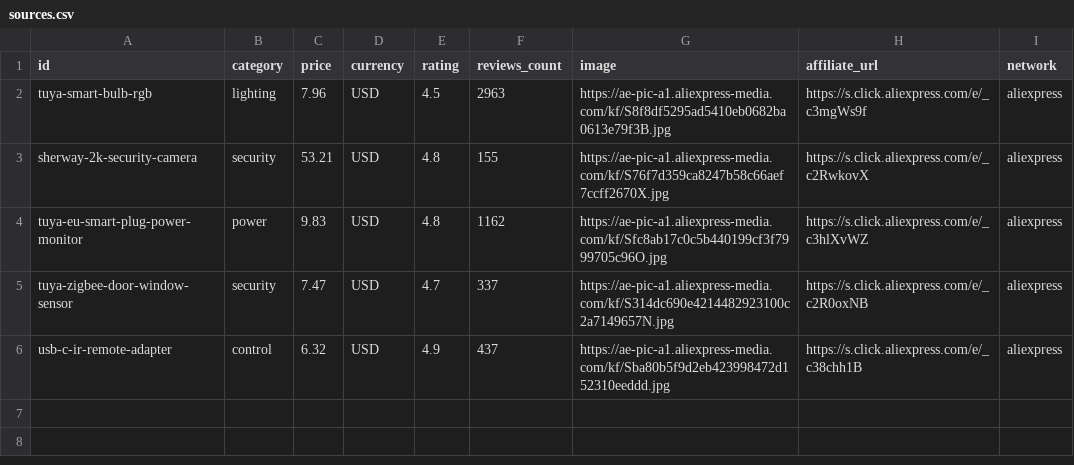
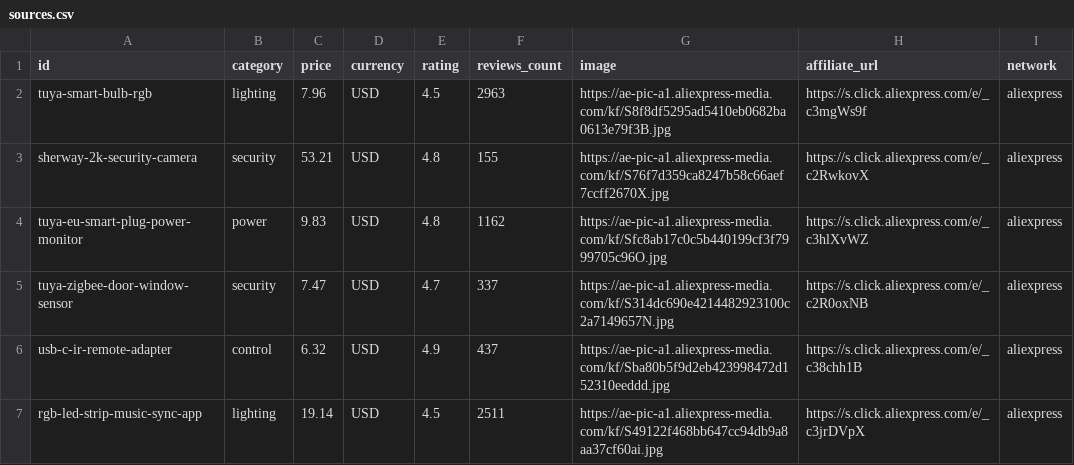
Before and after one commit to bayti-smart/bayti-smart.github.io, a CSV file: scripts/sources.csv, drawn as a sheet.

```diff
--- a/scripts/sources.csv
+++ b/scripts/sources.csv
@@ -6 +6,2 @@ tuya-zigbee-door-window-sensor,security,7.47,USD,4.7,337,https://ae-pic-a1.aliex
 usb-c-ir-remote-adapter,control,6.32,USD,4.9,437,https://ae-pic-a1.aliexpress-media.com/kf/Sba80b5f9d2eb423998472d152310eeddd.jpg,https://s.click.aliexpress.com/e/_c38chh1B,aliexpress
+rgb-led-strip-music-sync-app,lighting,19.14,USD,4.5,2511,https://ae-pic-a1.aliexpress-media.com/kf/S49122f468bb647cc94db9a8aa37cf60ai.jpg,https://s.click.aliexpress.com/e/_c3jrDVpX,aliexpress
```
Also changed, not shown: 2 other files.
